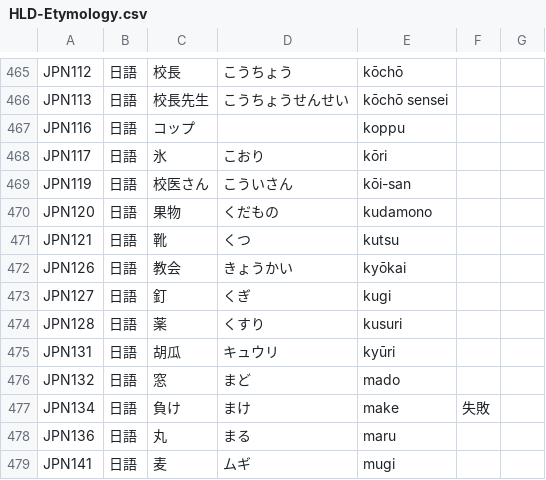
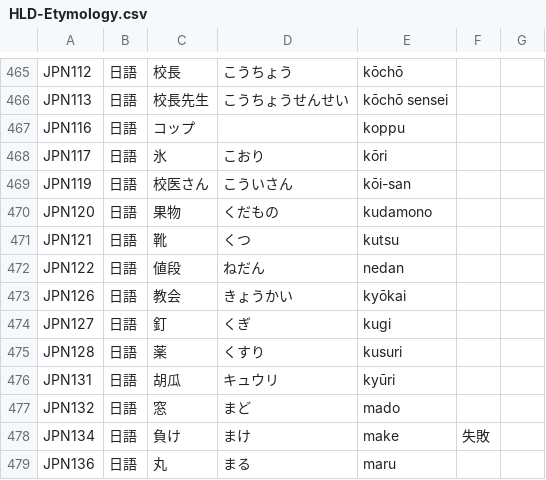
Before and after one commit to haiangdict/HLDKor, a CSV file: data/HLD-Etymology.csv, drawn as a sheet; only a part is shown, gaps mark what is left out; the shorter side is filled out with more unchanged rows.

```diff
--- a/data/HLD-Etymology.csv
+++ b/data/HLD-Etymology.csv
@@ -471,2 +471,3 @@ JPN120,日語,果物,くだもの,kudamono,,
 JPN121,日語,靴,くつ,kutsu,,
+JPN122,日語,値段,ねだん,nedan,,
 JPN126,日語,教会,きょうかい,kyōkai,,
```
Also changed, not shown: data/KOR-Senses.csv, 1 other file.
